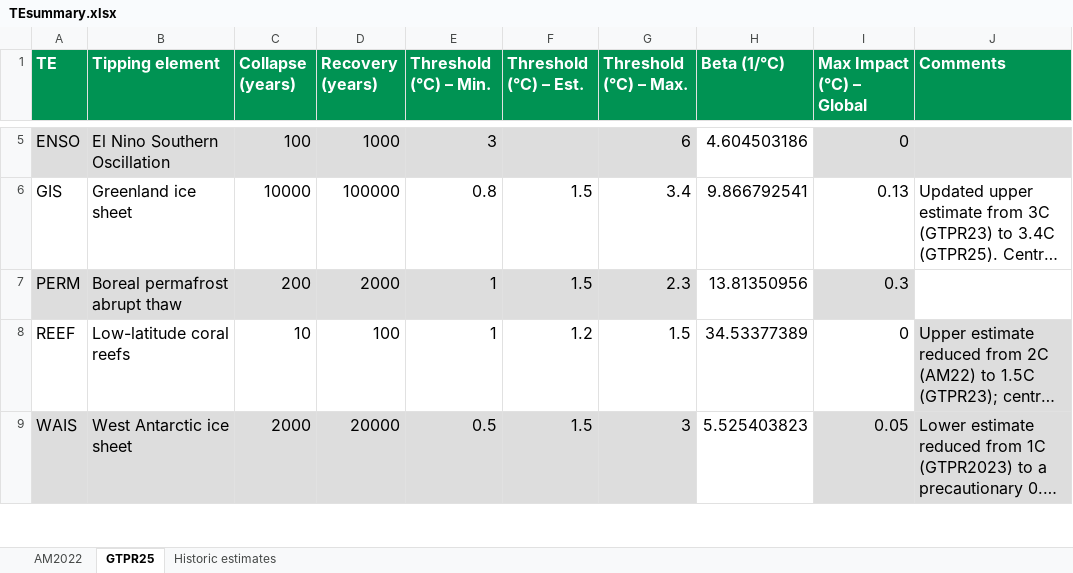
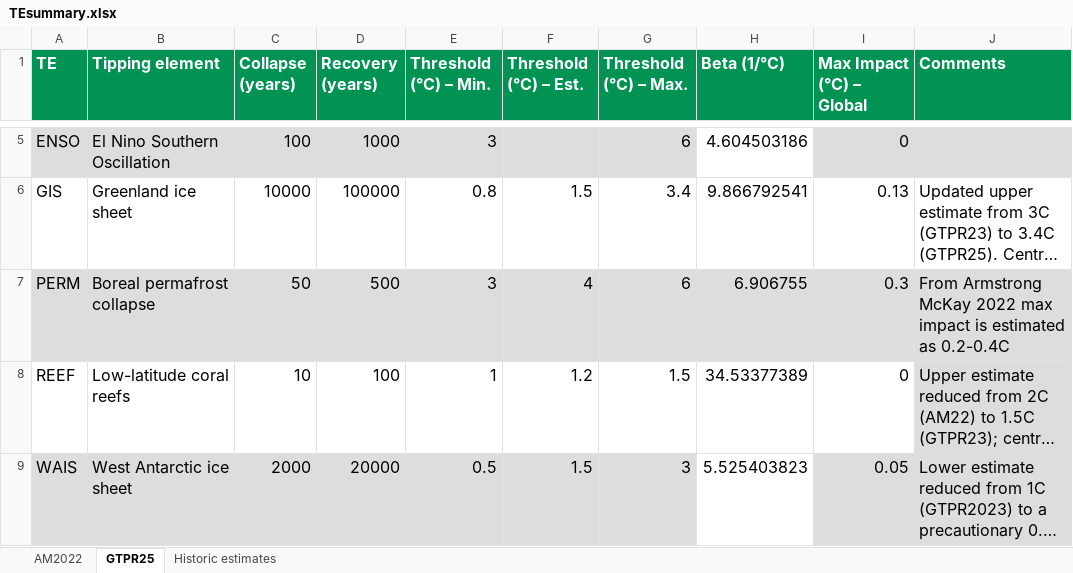
Before and after one commit to JBara97/NMaCh-TP, an Excel workbook: Data/TEsummary.xlsx, sheet GTPR25, drawn as a sheet; only a part is shown, gaps mark what is left out; long unchanged cells end in …; values as stored, in another font and other column widths than the file's, no borders; the diff names each change by its address in the sheet, - before the commit and + after, or states it on an @@ line.

Commit message:
settled on permafrost collapse instead of abrupt thaw

```diff
--- a/Data/TEsummary.xlsx (sheet GTPR25)
+++ b/Data/TEsummary.xlsx (sheet GTPR25)
-B7 (Tipping element): Boreal permafrost abrupt thaw
+B7 (Tipping element): Boreal permafrost collapse
-C7 (Collapse (years)): 200
+C7 (Collapse (years)): 50
-D7 (Recovery (years)): 2000
+D7 (Recovery (years)): 500
-E7 (Threshold (°C) – Min.): 1
+E7 (Threshold (°C) – Min.): 3
-F7 (Threshold (°C) – Est.): 1.5
+F7 (Threshold (°C) – Est.): 4
-G7 (Threshold (°C) – Max.): 2.3
+G7 (Threshold (°C) – Max.): 6
-H7 (Beta (1/°C)): 13.81350956
+H7 (Beta (1/°C)): 6.906755
-H7 fill: none
+H7 fill: #DDDDDD
-J7 (Comments): (empty)
+J7 (Comments): From Armstrong McKay 2022 max impact is estimated as 0.2-0.4C
-J7 fill: none
+J7 fill: #DDDDDD
```
